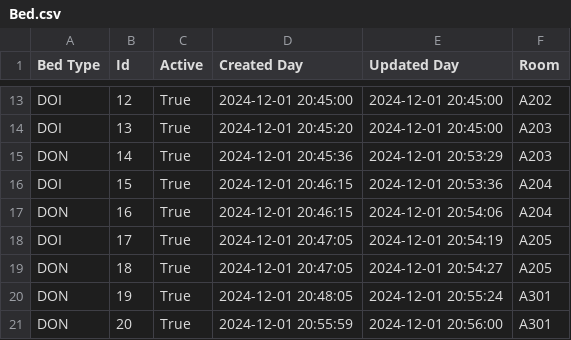
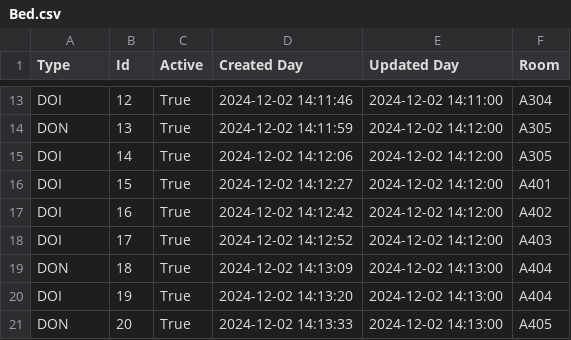
Before and after one commit to Eel-Aig-gYuh/Hotel_App, a CSV file: hotelappv1/app/data/Bed.csv, drawn as a sheet; only a part is shown, gaps mark what is left out; the diff covers the shown part only; the diff names each change by its address in the sheet, - before the commit and + after, or states it on an @@ line.

```diff
--- a/hotelappv1/app/data/Bed.csv
+++ b/hotelappv1/app/data/Bed.csv
-A1: Bed Type
+A1: Type
-D13 (Created Day): 2024-12-01 20:45:00
+D13 (Created Day): 2024-12-02 14:11:46
-E13 (Updated Day): 2024-12-01 20:45:00
+E13 (Updated Day): 2024-12-02 14:11:00
-F13 (Room): A202
+F13 (Room): A304
-A14 (Type): DOI
+A14 (Type): DON
-D14 (Created Day): 2024-12-01 20:45:20
+D14 (Created Day): 2024-12-02 14:11:59
-E14 (Updated Day): 2024-12-01 20:45:00
+E14 (Updated Day): 2024-12-02 14:12:00
-F14:F15 (Room): A203
+F14:F15 (Room): A305
-A15 (Type): DON
+A15 (Type): DOI
-D15 (Created Day): 2024-12-01 20:45:36
+D15 (Created Day): 2024-12-02 14:12:06
-E15 (Updated Day): 2024-12-01 20:53:29
+E15 (Updated Day): 2024-12-02 14:12:00
-D16 (Created Day): 2024-12-01 20:46:15
+D16 (Created Day): 2024-12-02 14:12:27
-E16 (Updated Day): 2024-12-01 20:53:36
+E16 (Updated Day): 2024-12-02 14:12:00
-F16 (Room): A204
+F16 (Room): A401
-A17 (Type): DON
+A17 (Type): DOI
-D17 (Created Day): 2024-12-01 20:46:15
+D17 (Created Day): 2024-12-02 14:12:42
-E17 (Updated Day): 2024-12-01 20:54:06
+E17 (Updated Day): 2024-12-02 14:12:00
-F17 (Room): A204
+F17 (Room): A402
-D18 (Created Day): 2024-12-01 20:47:05
+D18 (Created Day): 2024-12-02 14:12:52
-E18 (Updated Day): 2024-12-01 20:54:19
+E18 (Updated Day): 2024-12-02 14:12:00
-F18 (Room): A205
+F18 (Room): A403
-D19 (Created Day): 2024-12-01 20:47:05
+D19 (Created Day): 2024-12-02 14:13:09
-E19 (Updated Day): 2024-12-01 20:54:27
+E19 (Updated Day): 2024-12-02 14:13:00
-F19 (Room): A205
+F19 (Room): A404
-A20 (Type): DON
+A20 (Type): DOI
-D20 (Created Day): 2024-12-01 20:48:05
+D20 (Created Day): 2024-12-02 14:13:20
-E20 (Updated Day): 2024-12-01 20:55:24
+E20 (Updated Day): 2024-12-02 14:13:00
-F20 (Room): A301
+F20 (Room): A404
-D21 (Created Day): 2024-12-01 20:55:59
+D21 (Created Day): 2024-12-02 14:13:33
-E21 (Updated Day): 2024-12-01 20:56:00
+E21 (Updated Day): 2024-12-02 14:13:00
-F21 (Room): A301
+F21 (Room): A405
```
Also changed, not shown: 6 removed rows and 85 edited cells elsewhere in this file, hotelappv1/app/data/Hotel_Location.csv, hotelappv1/app/data/Room.csv, 14 other files.
